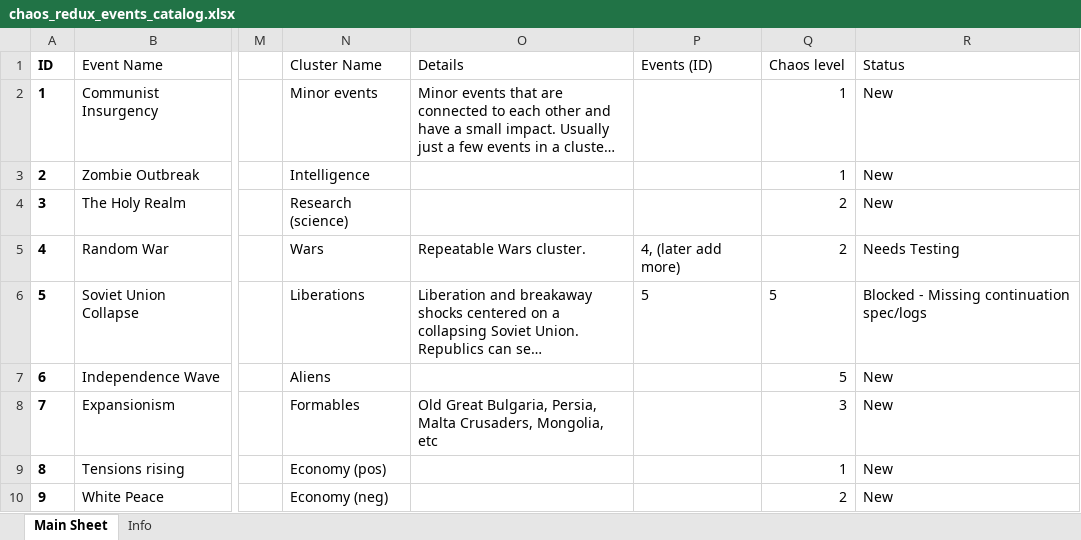
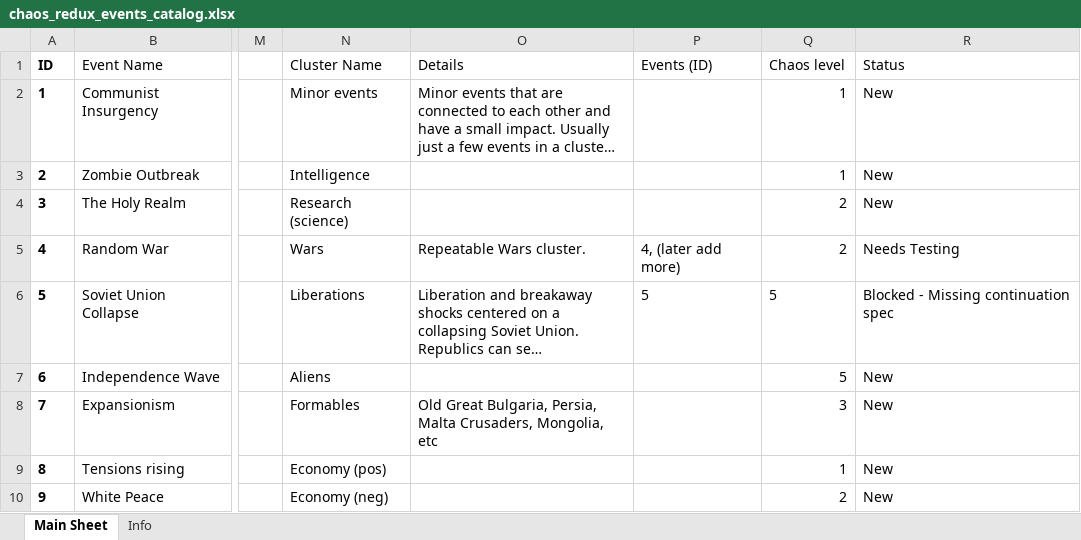
Before and after one commit to klimPaskov/Chaos-Redux, an Excel workbook: docs/spreadsheets/chaos_redux_events_catalog.xlsx, sheet Main Sheet, drawn as a sheet; only a part is shown, gaps mark what is left out; long unchanged cells end in …; values as stored, in another font and other column widths than the file's, no borders; table styles not drawn; the diff names each change by its address in the sheet, - before the commit and + after, or states it on an @@ line.

Commit message:
Refresh Soviet collapse spreadsheet blocker status

```diff
--- a/docs/spreadsheets/chaos_redux_events_catalog.xlsx (sheet Main Sheet)
+++ b/docs/spreadsheets/chaos_redux_events_catalog.xlsx (sheet Main Sheet)
-R6 (Status): Blocked - Missing continuation spec/logs
+R6 (Status): Blocked - Missing continuation spec
```
Also changed, not shown: 1 other file.
